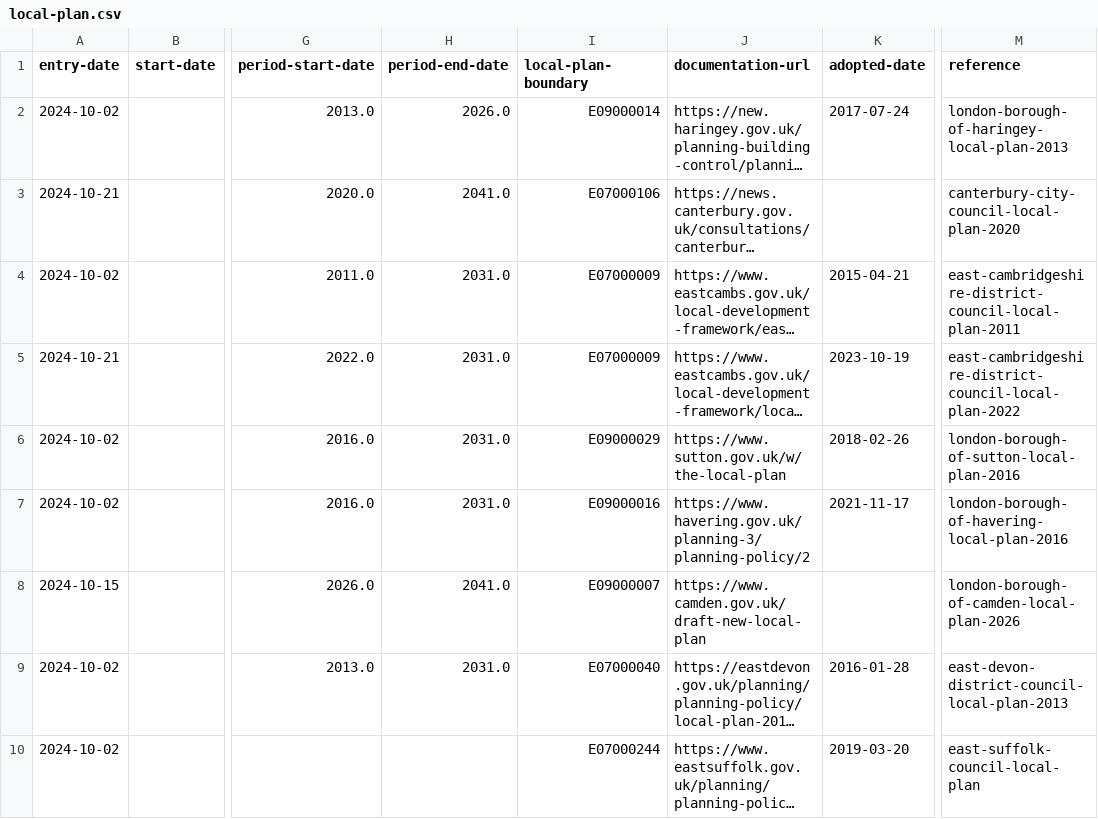
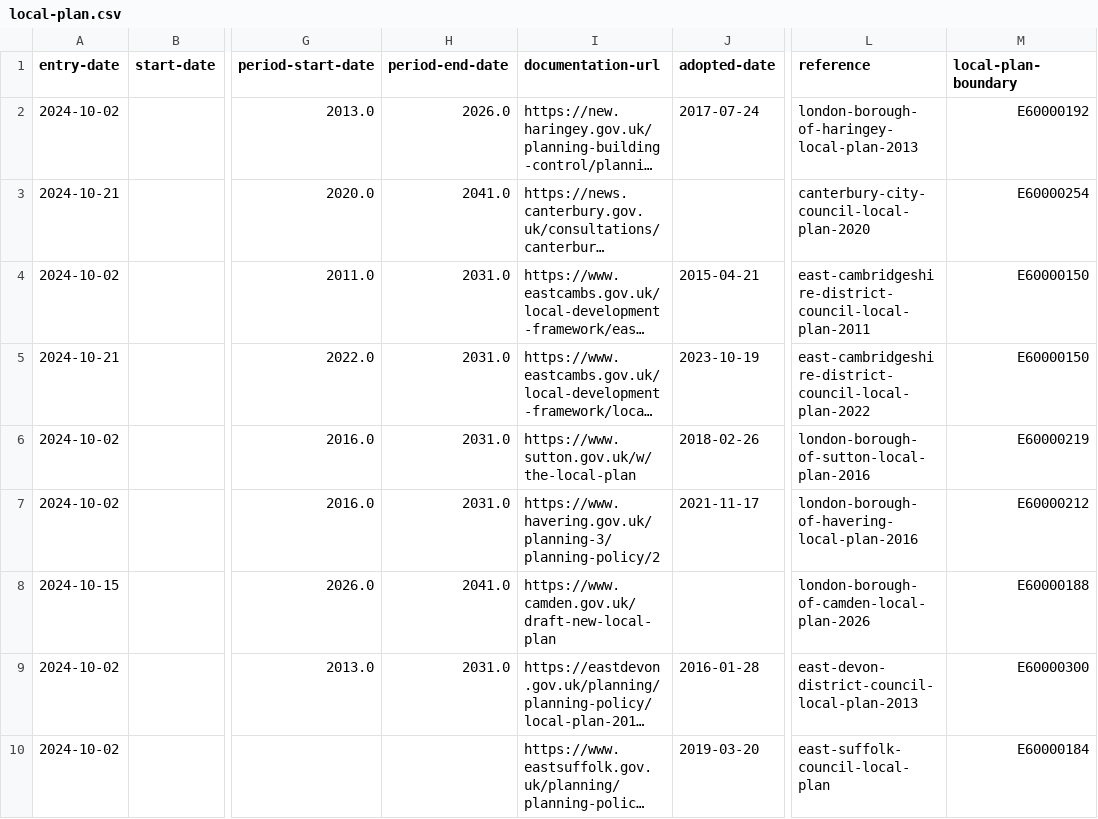
Before and after one commit to digital-land/local-plans-explorer, a CSV file: data/export/local-plan.csv, drawn as a sheet; only a part is shown, gaps mark what is left out; long unchanged cells end in …; removed rows and columns are numbered as before the commit, all else as after; the diff names each change by its address in the sheet, - before the commit and + after, or states it on an @@ line.

Commit message:
Also amend the local-plan-boundary column in local-plan.csv

```diff
--- a/data/export/local-plan.csv
+++ b/data/export/local-plan.csv
-column I (local-plan-boundary), rows 2-10: E09000014 | E07000106 | E07000009 | E07000009 | E09000029 | E09000016 | E09000007 | E07000040 | E07000244
+column M (local-plan-boundary), rows 2-10: E60000192 | E60000254 | E60000150 | E60000150 | E60000219 | E60000212 | E60000188 | E60000300 | E60000184
```
Also changed, not shown: 1 other file.
